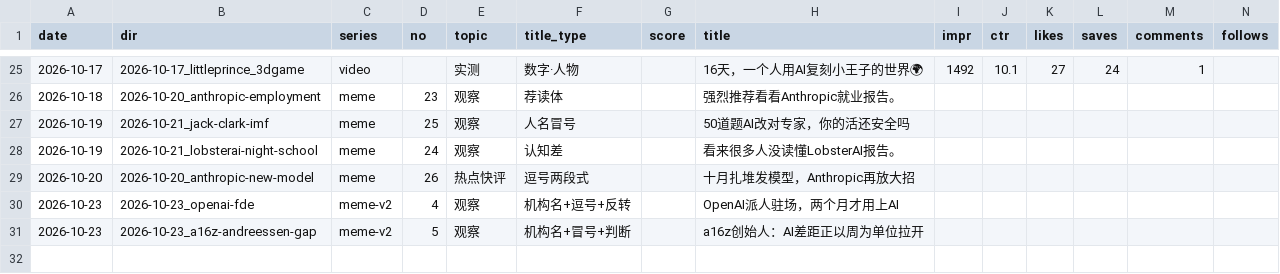
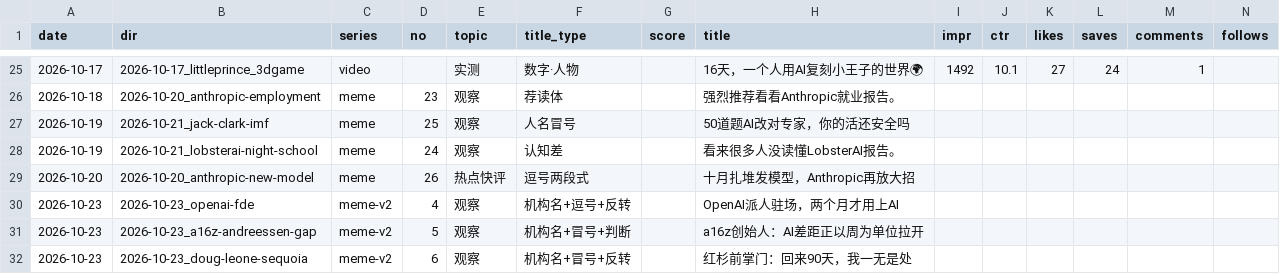
Before and after one commit to ddddddjx/youtube-xhs, a CSV file: 账号/日志.csv, drawn as a sheet; only a part is shown, gaps mark what is left out; rows hold the shown columns only; the diff names each change by its address in the sheet, - before the commit and + after, or states it on an @@ line.

```diff
--- a/账号/日志.csv
+++ b/账号/日志.csv
+row 32: 2026-10-23 | 2026-10-23_doug-leone-sequoia | meme-v2 | 6 | 观察 | 机构名+冒号+反转 |  | 红杉前掌门：回来90天，我一无是处
```
Also changed, not shown: 25 other files.
